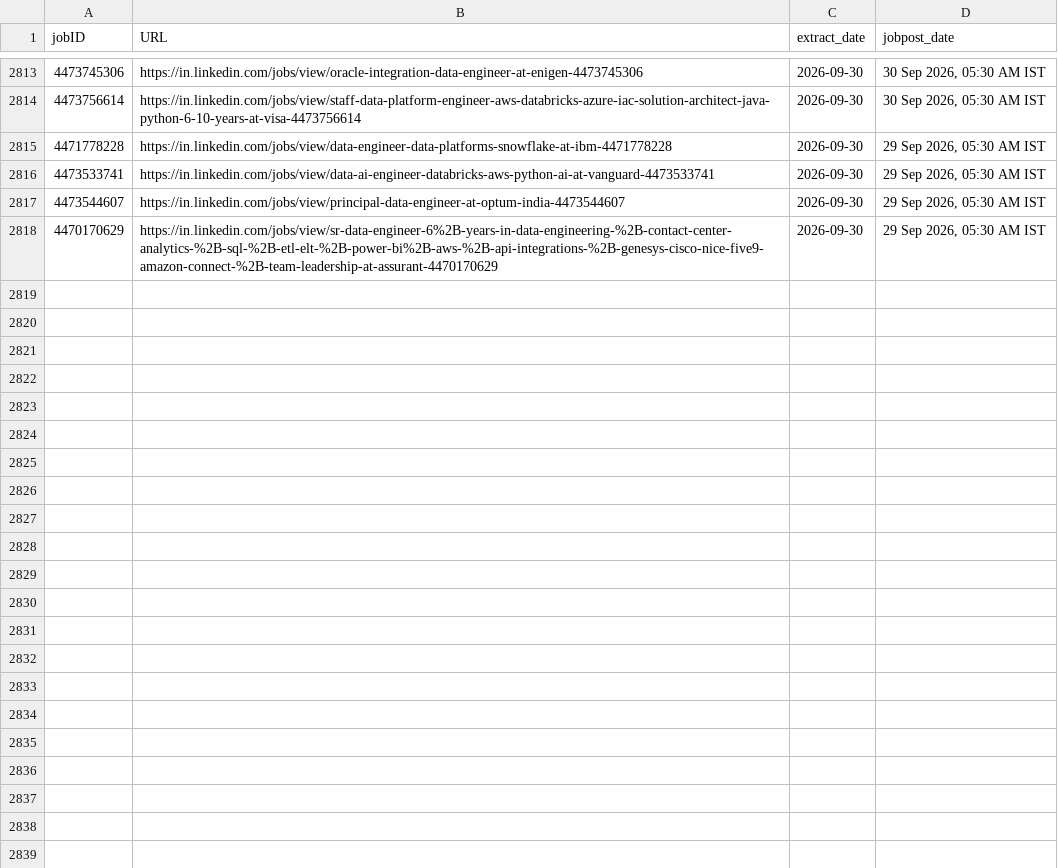
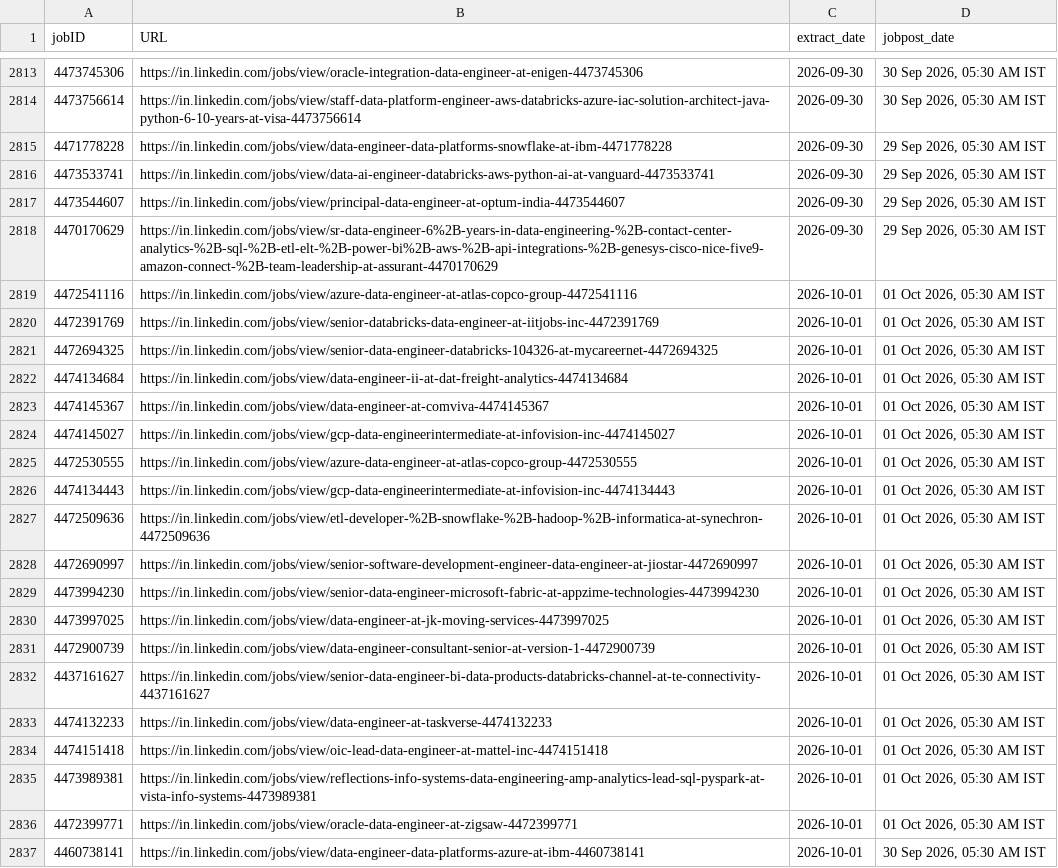
Before and after one commit to Nilkamal-m/ecomdata, a CSV file: temp.csv, drawn as a sheet; only a part is shown, gaps mark what is left out; the diff covers the shown part only; the diff names each change by its address in the sheet, - before the commit and + after, or states it on an @@ line.

```diff
--- a/temp.csv
+++ b/temp.csv
+row 2819: 4472541116 | https://in.linkedin.com/jobs/view/azure-data-engineer-at-atlas-copco-group-4472541116 | 2026-10-01 | 01 Oct 2026, 05:30 AM IST
+row 2820: 4472391769 | https://in.linkedin.com/jobs/view/senior-databricks-data-engineer-at-iitjobs-inc-4472391769 | 2026-10-01 | 01 Oct 2026, 05:30 AM IST
+row 2821: 4472694325 | https://in.linkedin.com/jobs/view/senior-data-engineer-databricks-104326-at-mycareernet-4472694325 | 2026-10-01 | 01 Oct 2026, 05:30 AM IST
+row 2822: 4474134684 | https://in.linkedin.com/jobs/view/data-engineer-ii-at-dat-freight-analytics-4474134684 | 2026-10-01 | 01 Oct 2026, 05:30 AM IST
+row 2823: 4474145367 | https://in.linkedin.com/jobs/view/data-engineer-at-comviva-4474145367 | 2026-10-01 | 01 Oct 2026, 05:30 AM IST
+row 2824: 4474145027 | https://in.linkedin.com/jobs/view/gcp-data-engineerintermediate-at-infovision-inc-4474145027 | 2026-10-01 | 01 Oct 2026, 05:30 AM IST
+row 2825: 4472530555 | https://in.linkedin.com/jobs/view/azure-data-engineer-at-atlas-copco-group-4472530555 | 2026-10-01 | 01 Oct 2026, 05:30 AM IST
+row 2826: 4474134443 | https://in.linkedin.com/jobs/view/gcp-data-engineerintermediate-at-infovision-inc-4474134443 | 2026-10-01 | 01 Oct 2026, 05:30 AM IST
+row 2827: 4472509636 | https://in.linkedin.com/jobs/view/etl-developer-%2B-snowflake-%2B-hadoop-%2B-informatica-at-synechron-4472509636 | 2026-10-01 | 01 Oct 2026, 05:30 AM IST
+row 2828: 4472690997 | https://in.linkedin.com/jobs/view/senior-software-development-engineer-data-engineer-at-jiostar-4472690997 | 2026-10-01 | 01 Oct 2026, 05:30 AM IST
+row 2829: 4473994230 | https://in.linkedin.com/jobs/view/senior-data-engineer-microsoft-fabric-at-appzime-technologies-4473994230 | 2026-10-01 | 01 Oct 2026, 05:30 AM IST
+row 2830: 4473997025 | https://in.linkedin.com/jobs/view/data-engineer-at-jk-moving-services-4473997025 | 2026-10-01 | 01 Oct 2026, 05:30 AM IST
+row 2831: 4472900739 | https://in.linkedin.com/jobs/view/data-engineer-consultant-senior-at-version-1-4472900739 | 2026-10-01 | 01 Oct 2026, 05:30 AM IST
+row 2832: 4437161627 | https://in.linkedin.com/jobs/view/senior-data-engineer-bi-data-products-databricks-channel-at-te-connectivity-4437161627 | 2026-10-01 | 01 Oct 2026, 05:30 AM IST
+row 2833: 4474132233 | https://in.linkedin.com/jobs/view/data-engineer-at-taskverse-4474132233 | 2026-10-01 | 01 Oct 2026, 05:30 AM IST
+row 2834: 4474151418 | https://in.linkedin.com/jobs/view/oic-lead-data-engineer-at-mattel-inc-4474151418 | 2026-10-01 | 01 Oct 2026, 05:30 AM IST
+row 2835: 4473989381 | https://in.linkedin.com/jobs/view/reflections-info-systems-data-engineering-amp-analytics-lead-sql-pyspark-at-vista-info-systems-4473989381 | 2026-10-01 | 01 Oct 2026, 05:30 AM IST
+row 2836: 4472399771 | https://in.linkedin.com/jobs/view/oracle-data-engineer-at-zigsaw-4472399771 | 2026-10-01 | 01 Oct 2026, 05:30 AM IST
+row 2837: 4460738141 | https://in.linkedin.com/jobs/view/data-engineer-data-platforms-azure-at-ibm-4460738141 | 2026-10-01 | 30 Sep 2026, 05:30 AM IST
```
Also changed, not shown: 9 added rows elsewhere in this file.
